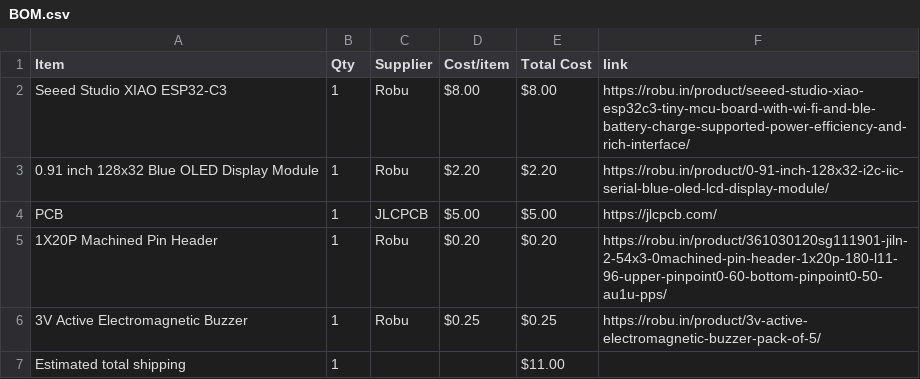
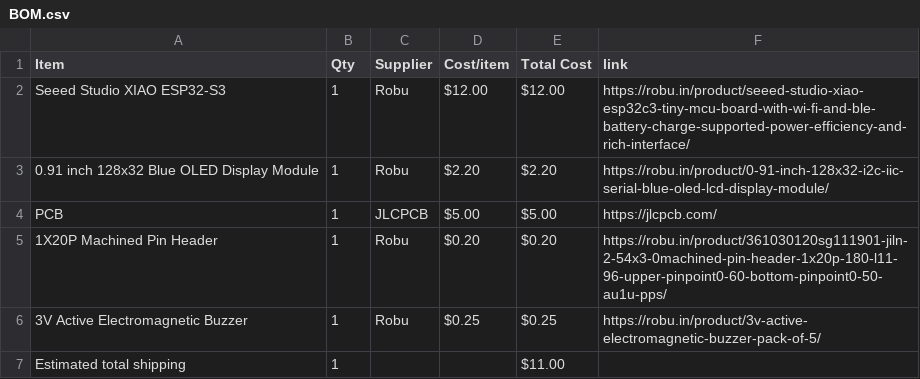
Before and after one commit to wldd22/tetra-clock, a CSV file: BOM.csv, drawn as a sheet.

```diff
--- a/BOM.csv
+++ b/BOM.csv
@@ -1,3 +1,3 @@
 Item,Qty,Supplier,Cost/item,Total Cost,link
-Seeed Studio XIAO ESP32-C3,1,Robu,$8.00,$8.00,https://robu.in/product/seeed-studio-xiao-esp32c3-tiny-mcu-board-with-wi-fi-and-ble-battery-charge-supported-power-efficiency-and-rich-interface/
+Seeed Studio XIAO ESP32-S3,1,Robu,$12.00,$12.00,https://robu.in/product/seeed-studio-xiao-esp32c3-tiny-mcu-board-with-wi-fi-and-ble-battery-charge-supported-power-efficiency-and-rich-interface/
 0.91 inch 128x32 Blue OLED Display Module,1,Robu,$2.20,$2.20,https://robu.in/product/0-91-inch-128x32-i2c-iic-serial-blue-oled-lcd-display-module/
```
Also changed, not shown: 1 other file.
